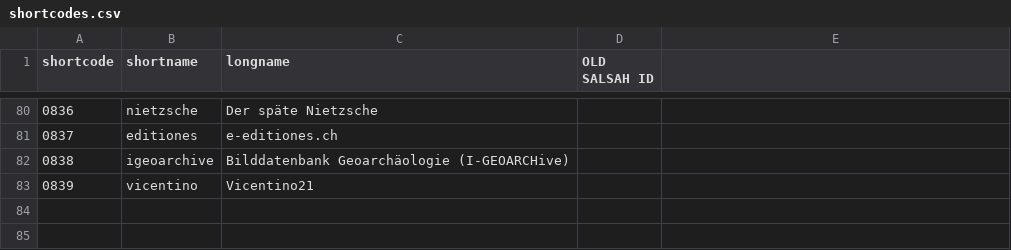
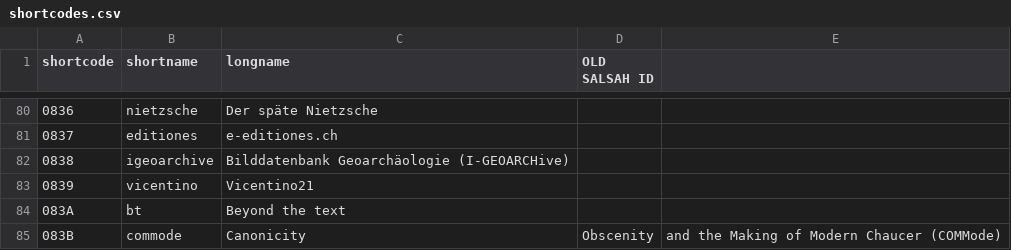
Before and after one commit to dasch-swiss/ark-resolver-data, a CSV file: data/shortcodes.csv, drawn as a sheet; only a part is shown, gaps mark what is left out; the diff names each change by its address in the sheet, - before the commit and + after, or states it on an @@ line.

Commit message:
Update shortcodes.csv

```diff
--- a/data/shortcodes.csv
+++ b/data/shortcodes.csv
+row 84: 083A | bt | Beyond the text
+row 85: 083B | commode | Canonicity | Obscenity | and the Making of Modern Chaucer (COMMode)
```
